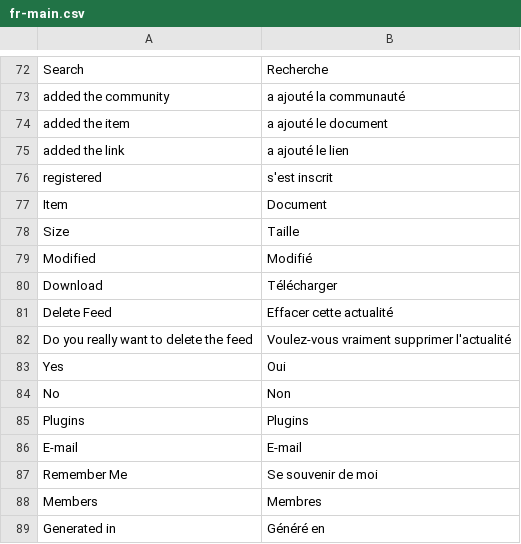
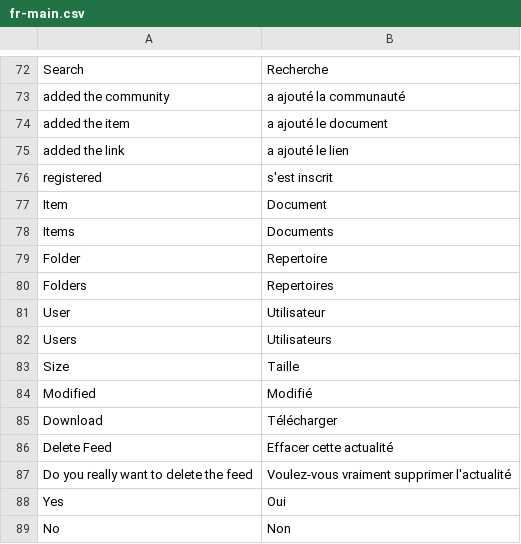
Before and after one commit to midasplatform/Midas, a CSV file: translation/fr-main.csv, drawn as a sheet; only a part is shown, gaps mark what is left out; the shorter side is filled out with more unchanged rows.

```diff
--- a/translation/fr-main.csv
+++ b/translation/fr-main.csv
@@ -77,2 +77,7 @@ registered;s'est inscrit
 Item;Document
+Items;Documents
+Folder;Repertoire
+Folders;Repertoires
+User;Utilisateur
+Users;Utilisateurs
 Size;Taille
```
Also changed, not shown: 7 other files.
